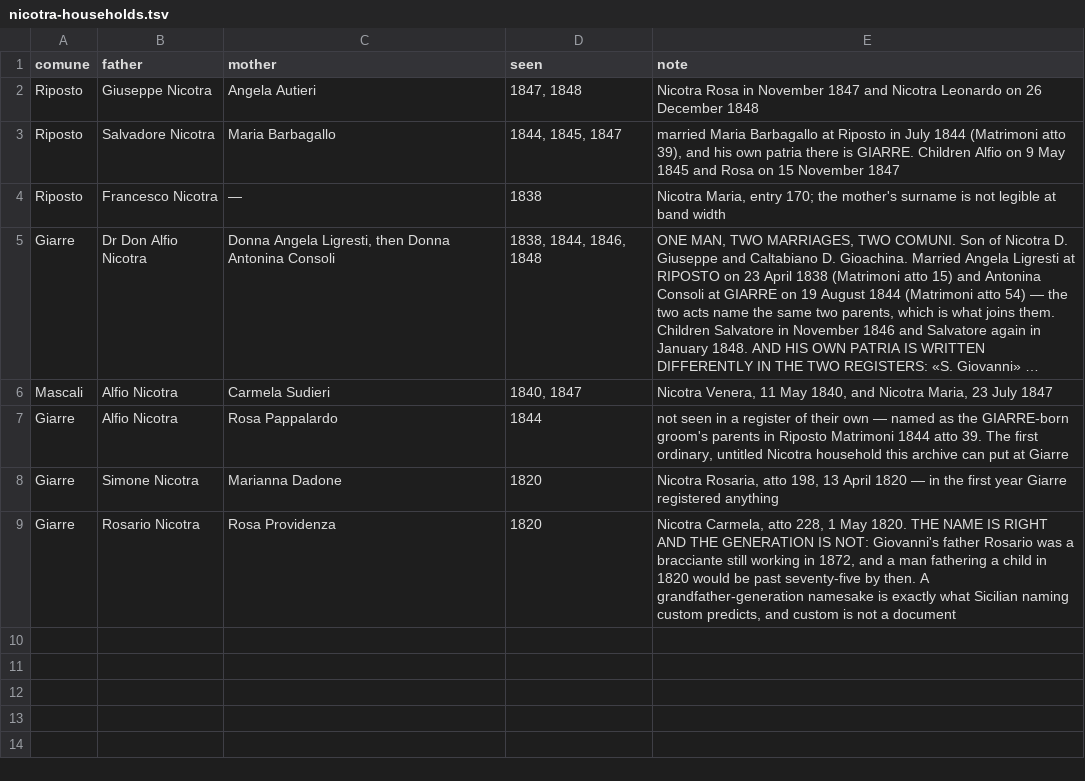
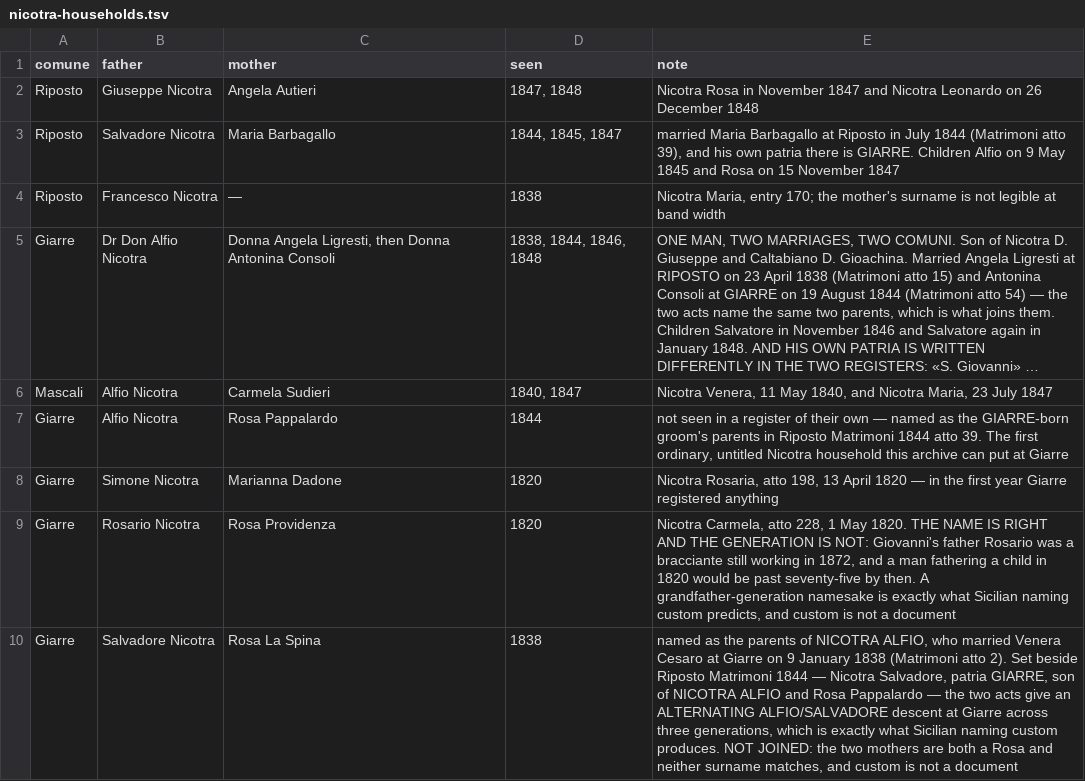
Before and after one commit to daviddef/TheMazza, a TSV file: data/nicotra-households.tsv, drawn as a sheet; long unchanged cells end in ….

```diff
--- a/data/nicotra-households.tsv
+++ b/data/nicotra-households.tsv
@@ -9 +9,2 @@ Giarre	Simone Nicotra	Marianna Dadone	1820	Nicotra Rosaria, atto 198, 13 April 1
 Giarre	Rosario Nicotra	Rosa Providenza	1820	Nicotra Carmela, atto 228, 1 May 1820. THE NAME IS RIGHT AND THE GENERATION IS NOT: Giovanni's father Rosario was a bracciante still working in 1872, and a man fathering a child in 1820 would be past seventy-five by then. A grandfather-generation namesake is exactly what Sicilian naming custom predicts, and custom is not a document
+Giarre	Salvadore Nicotra	Rosa La Spina	1838	named as the parents of NICOTRA ALFIO, who married Venera Cesaro at Giarre on 9 January 1838 (Matrimoni atto 2). Set beside Riposto Matrimoni 1844 — Nicotra Salvadore, patria GIARRE, son of NICOTRA ALFIO and Rosa Pappalardo — the two acts give an ALTERNATING ALFIO/SALVADORE descent at Giarre across three generations, which is exactly what Sicilian naming custom produces. NOT JOINED: the two mothers are both a Rosa and neither surname matches, and custom is not a document
```
Also changed, not shown: data/nicotra-sweeps.tsv, 3 other files.
